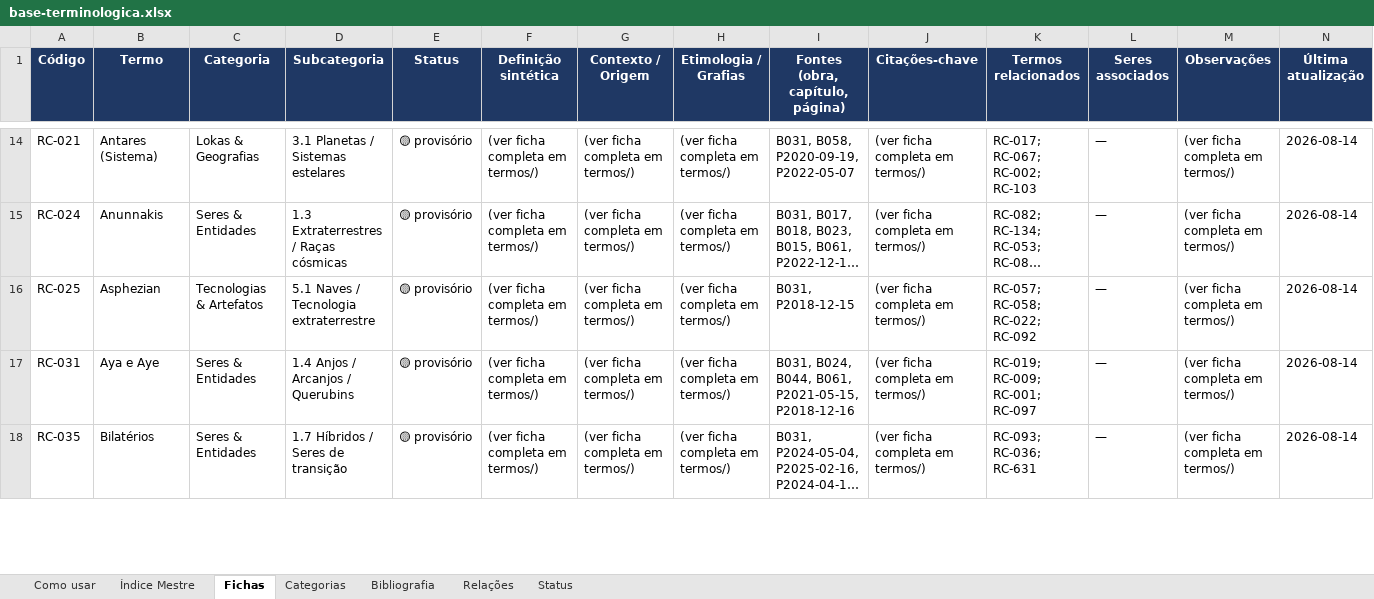
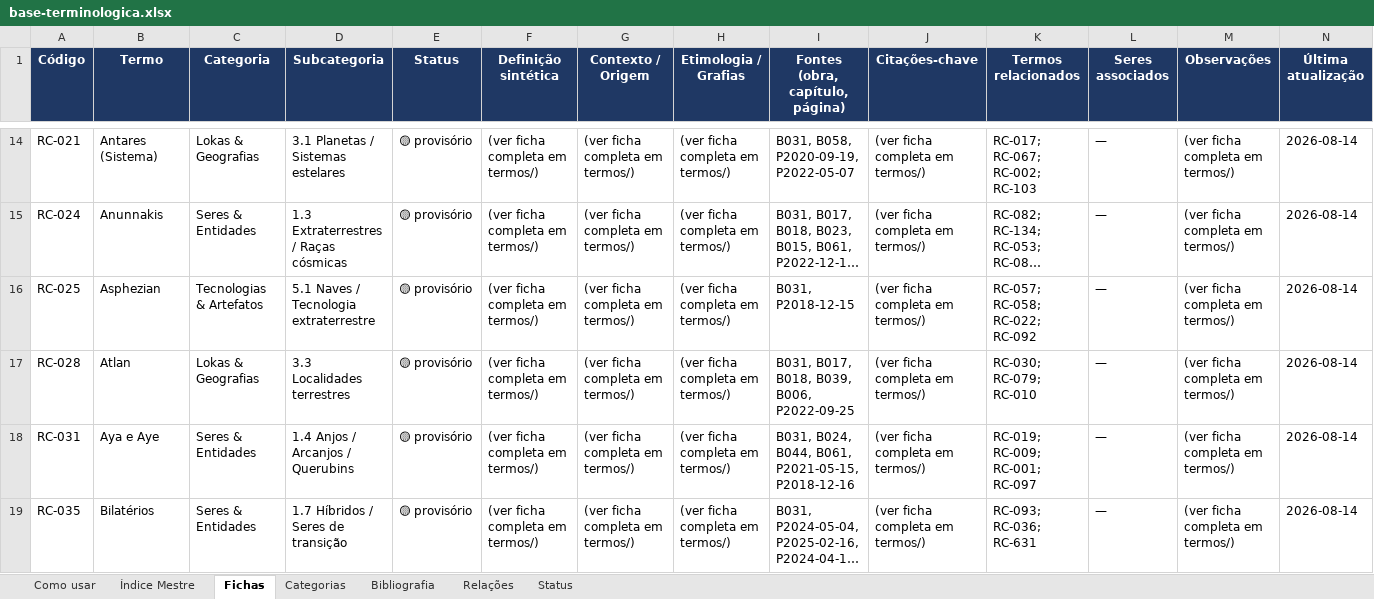
Before and after one commit to institutocura-maker/Termos-RC, an Excel workbook: base-terminologica.xlsx, sheet Fichas, drawn as a sheet; only a part is shown, gaps mark what is left out; long unchanged cells end in …; values as stored, in another font and other column widths than the file's, no borders; the diff covers the shown part only; the diff names each change by its address in the sheet, - before the commit and + after, or states it on an @@ line.

Commit message:
devolutiva(P2022-09-25): 19 pérolas aprovadas + RC-028 Atlan e RC-871 Midana materializadas + Brasil/Brasília absorvidos sem código
- 13 fichas ampliadas com a seção P2022-09-25 (RC-018/036/068/086/282/454/513/658/727/783/850/104/295)
- RC-028 (Base Atlan) e RC-871 (Midana) saem da fila aberta: ficha=False -> True, arquivos criados
- Brasil (origem do nome) absorvido em RC-018/RC-036; Brasília (contexto espiritual) absorvido em RC-850/RC-783; RC-872/873 não criados (navalha do Curador)
- Tuatha de Danann + 4 talismãs registrados na RC-018; veto de código para São Brandão/Sagres/Julian Jaynes
- Divergência D-9 RC-850 mantida com selo datado, sem harmonização
- 15 vínculos na malha; 0 termos novos; 0 arestas; quarentenas homologadas
- Portões A/B/C/D verdes; selftest 9/9; espelhos xlsx/docx regenerados (871 termos · 579 arquivos · 578 ficha=True)

Co-authored-by: arena-agent <297053741+arena-agent@users.noreply.github.com>

```diff
--- a/base-terminologica.xlsx (sheet Fichas)
+++ b/base-terminologica.xlsx (sheet Fichas)
+row 17: RC-028 | Atlan | Lokas & Geografias | 3.3 Localidades terrestres | 🟡 provisório | (ver ficha completa em termos/) | (ver ficha completa em termos/) | (ver ficha completa em termos/) | B031, B017, B018, B039, B006, P2022-09-25 | (ver ficha completa em termos/) | RC-030; RC-079; RC-010 | — | (ver ficha completa em termos/) | 2026-08-14
```
Also changed, not shown: 1 added row and 13 edited cells elsewhere in this sheet, sheet Índice Mestre, 22 other files.
